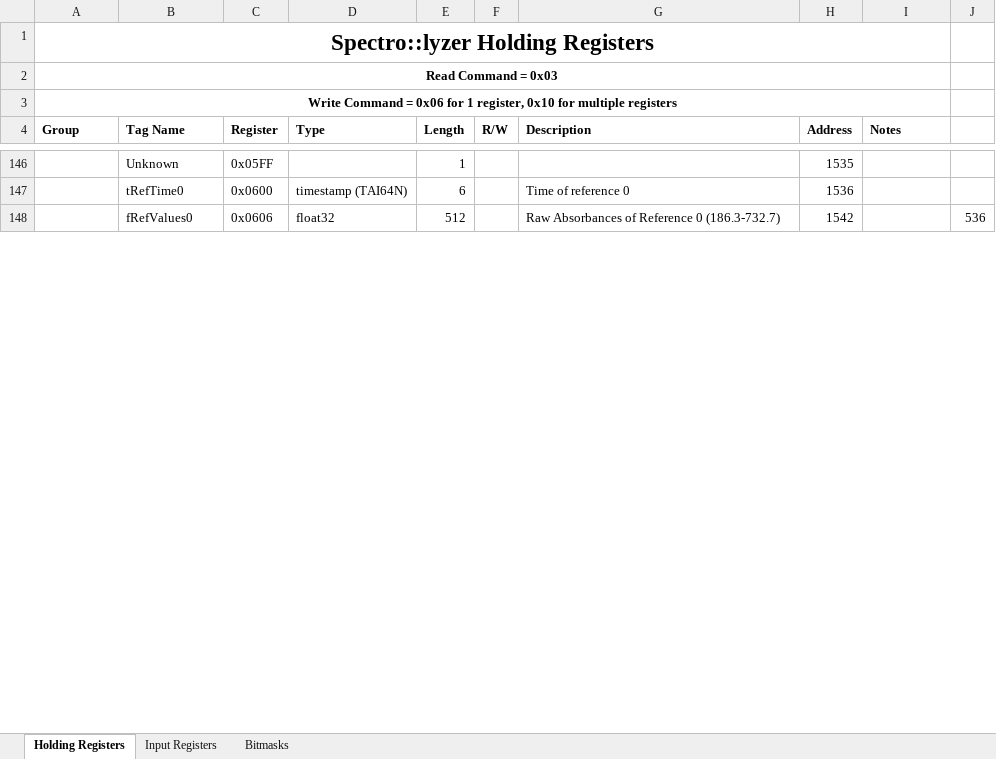
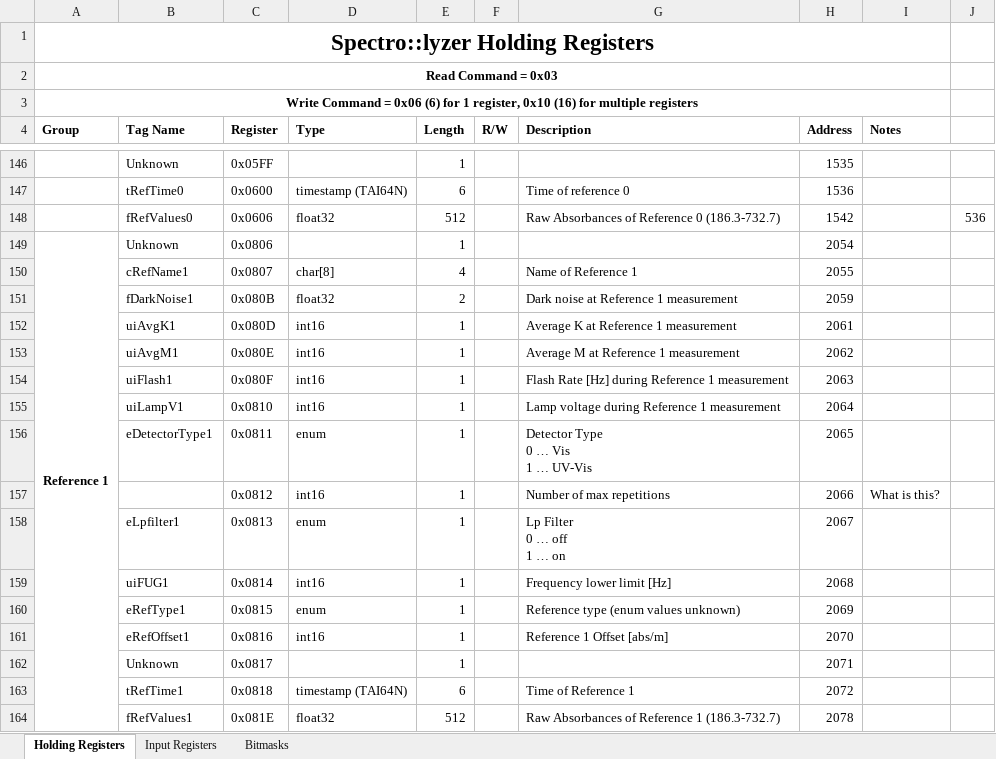
Before and after one commit to StroudCenter/S-CAN-Modbus, an Excel workbook: FullSpecModbusMap.xlsx, sheet Holding Registers, drawn as a sheet; only a part is shown, gaps mark what is left out; values as stored, in another font and other column widths than the file's, no borders; ↵ is a line break in a cell; the diff covers the shown part only; the diff names each change by its address in the sheet, - before the commit and + after, or states it on an @@ line.

```diff
--- a/FullSpecModbusMap.xlsx (sheet Holding Registers)
+++ b/FullSpecModbusMap.xlsx (sheet Holding Registers)
-A3 (Group): …= 0x06 for 1 register, 0x10 for multiple…
+A3 (Group): …= 0x06 (6) for 1 register, 0x10 (16) for multiple…
@@ row 149 unhidden: Reference 1 | Unknown | 0x0806 |  | 1 |  |  | 2054 @@
@@ row 150 unhidden:  | cRefName1 | 0x0807 | char[8] | 4 |  | Name of Reference 1 | 2055 @@
@@ row 151 unhidden:  | fDarkNoise1 | 0x080B | float32 | 2 |  | Dark noise at Reference 1 measurement | 2059 @@
@@ row 152 unhidden:  | uiAvgK1 | 0x080D | int16 | 1 |  | Average K at Reference 1 measurement | 2061 @@
@@ row 153 unhidden:  | uiAvgM1 | 0x080E | int16 | 1 |  | Average M at Reference 1 measurement | 2062 @@
@@ row 154 unhidden:  | uiFlash1 | 0x080F | int16 | 1 |  | Flash Rate [Hz] during Reference 1 measurement | 2063 @@
@@ row 155 unhidden:  | uiLampV1 | 0x0810 | int16 | 1 |  | Lamp voltage during Reference 1 measurement | 2064 @@
@@ row 156 unhidden:  | eDetectorType1 | 0x0811 | enum | 1 |  | Detector Type ↵ 0 … Vis ↵ 1 … UV-Vis | 2065 @@
@@ row 157 unhidden:  |  | 0x0812 | int16 | 1 |  | Number of max repetitions | 2066 | What is this? @@
@@ row 158 unhidden:  | eLpfilter1 | 0x0813 | enum | 1 |  | Lp Filter ↵ 0 … off ↵ 1 … on | 2067 @@
@@ row 159 unhidden:  | uiFUG1 | 0x0814 | int16 | 1 |  | Frequency lower limit [Hz] | 2068 @@
@@ row 160 unhidden:  | eRefType1 | 0x0815 | enum | 1 |  | Reference type (enum values unknown) | 2069 @@
@@ row 161 unhidden:  | eRefOffset1 | 0x0816 | int16 | 1 |  | Reference 1 Offset [abs/m] | 2070 @@
@@ row 162 unhidden:  | Unknown | 0x0817 |  | 1 |  |  | 2071 @@
@@ row 163 unhidden:  | tRefTime1 | 0x0818 | timestamp (TAI64N) | 6 |  | Time of Reference 1 | 2072 @@
@@ row 164 unhidden:  | fRefValues1 | 0x081E | float32 | 512 |  | Raw Absorbances of Reference 1 (186.3-732.7) | 2078 @@
```
Also changed, not shown: 48 hidden or unhidden rows and 3 edited cells elsewhere in this sheet, sheet Input Registers, 5 other files.
